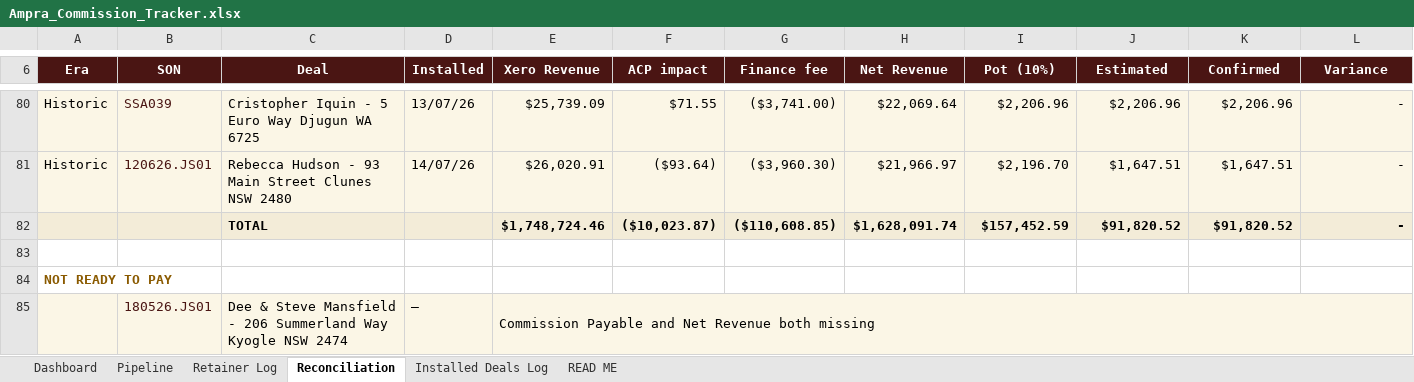
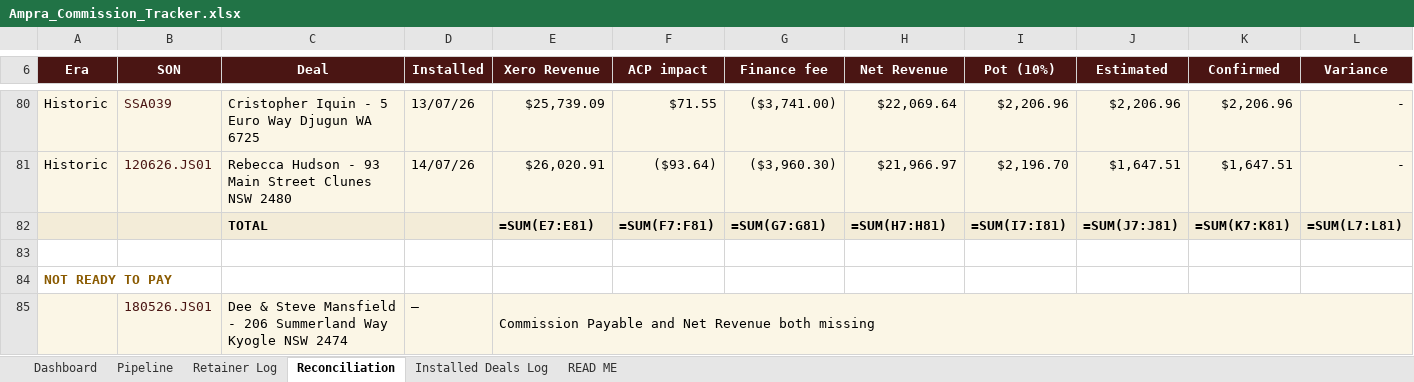
Before and after one commit to ollieleuthart/ssa-tracker, an Excel workbook: Ampra_Commission_Tracker.xlsx, sheet Reconciliation, drawn as a sheet; only a part is shown, gaps mark what is left out; values as stored, in another font and other column widths than the file's, no borders; formulas without a stored value are shown as written; removed rows and columns are numbered as before the commit, all else as after; the diff names each change by its address in the sheet, - before the commit and + after, or states it on an @@ line.

```diff
--- a/Ampra_Commission_Tracker.xlsx (sheet Reconciliation)
+++ b/Ampra_Commission_Tracker.xlsx (sheet Reconciliation)
-row 82:  |  | TOTAL |  | $1,748,724.46 | ($10,023.87) | ($110,608.85) | $1,628,091.74 | $157,452.59 | $91,820.52 | $91,820.52 | -
+row 82:  |  | TOTAL |  | =SUM(E7:E81) | =SUM(F7:F81) | =SUM(G7:G81) | =SUM(H7:H81) | =SUM(I7:I81) | =SUM(J7:J81) | =SUM(K7:K81) | =SUM(L7:L81)
```
Also changed, not shown: sheet Dashboard, sheet Installed Deals Log, sheet Retainer Log, sheet Pipeline.
